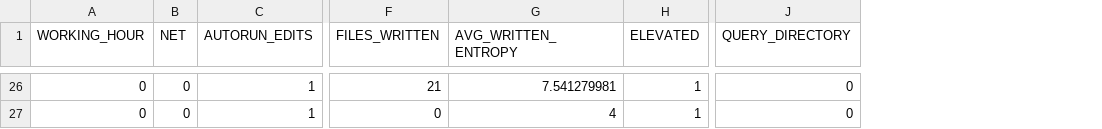
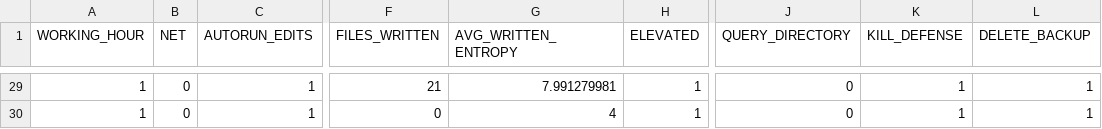
Before and after one commit to AndronikosGiachanatzis/RansomwareDetector, a CSV file: Dataset/datasetRANS.csv, drawn as a sheet; only a part is shown, gaps mark what is left out; addresses are those after the commit; the diff covers the shown part only; the diff names each change by its address in the sheet, - before the commit and + after, or states it on an @@ line.

```diff
--- a/Dataset/datasetRANS.csv
+++ b/Dataset/datasetRANS.csv
+column K (KILL_DEFENSE), rows 29-30: 1 | 1
+column L (DELETE_BACKUP), rows 29-30: 1 | 1
-A29:A30 (WORKING_HOUR): 0
+A29:A30 (WORKING_HOUR): 1
-G29 (AVG_WRITTEN_ENTROPY): 7.541279981
+G29 (AVG_WRITTEN_ENTROPY): 7.991279981
```
Also changed, not shown: 3 added rows and 32 edited cells elsewhere in this file, Dataset/datasetTest.csv, 9 other files.
